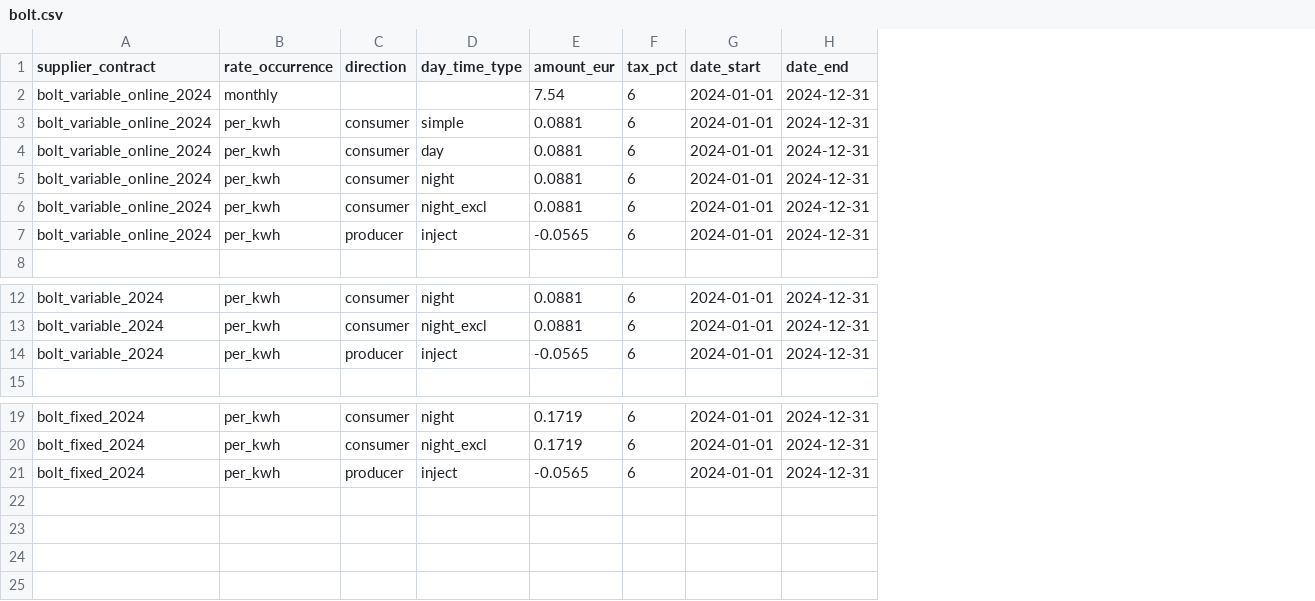
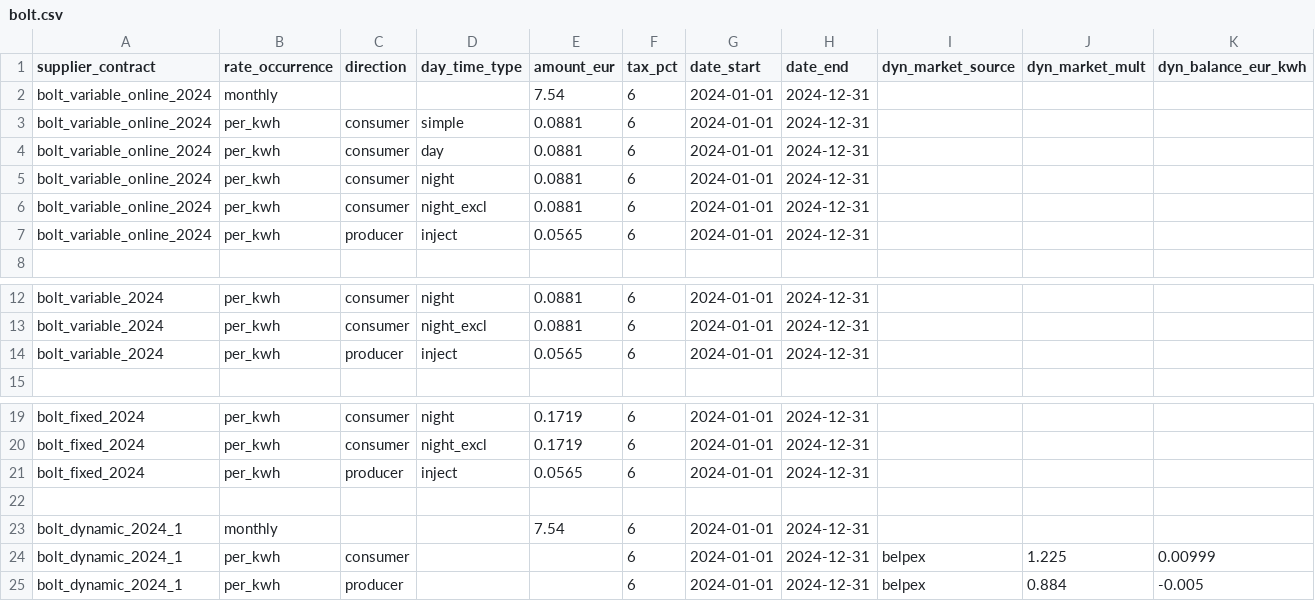
Before and after one commit to open4ip/powa-pub, a CSV file: data/be/supplier/rate/bolt.csv, drawn as a sheet; only a part is shown, gaps mark what is left out; rows hold the shown columns only; the diff names each change by its address in the sheet, - before the commit and + after, or states it on an @@ line.

Commit message:
dynamic contracts

```diff
--- a/data/be/supplier/rate/bolt.csv
+++ b/data/be/supplier/rate/bolt.csv
+column I (dyn_market_source), empty
+column J (dyn_market_mult), empty
+column K (dyn_balance_eur_kwh), empty
-E7 (amount_eur): -0.0565
+E7 (amount_eur): 0.0565
-E14 (amount_eur): -0.0565
+E14 (amount_eur): 0.0565
-E21 (amount_eur): -0.0565
+E21 (amount_eur): 0.0565
+row 22: (empty)
+row 23: bolt_dynamic_2024_1 | monthly |  |  | 7.54 | 6 | 2024-01-01 | 2024-12-31
+row 24: bolt_dynamic_2024_1 | per_kwh | consumer |  |  | 6 | 2024-01-01 | 2024-12-31 | belpex | 1.225 | 0.00999
+row 25: bolt_dynamic_2024_1 | per_kwh | producer |  |  | 6 | 2024-01-01 | 2024-12-31 | belpex | 0.884 | -0.005
```
Also changed, not shown: data/be/supplier/contract/bolt.csv, data/be/supplier/rate/engie.csv, 1 other file.
